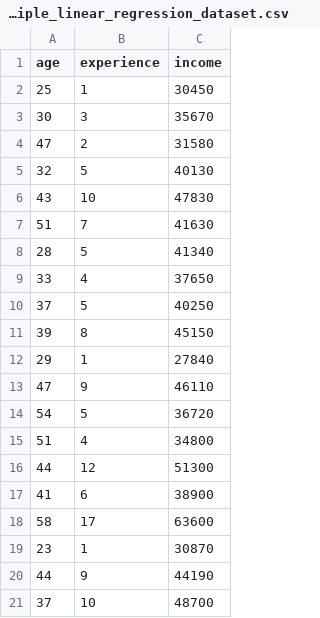
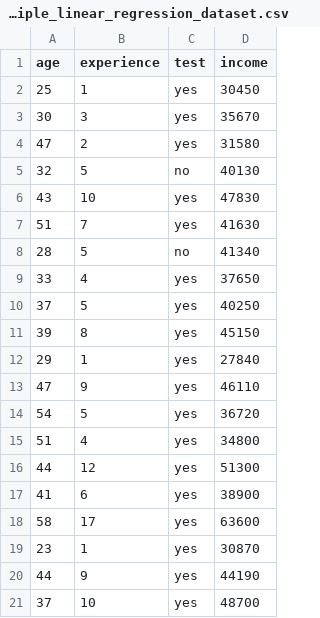
Before and after one commit to MuratFurkanSen/OpSys-Assignment, a CSV file: multiple_linear_regression_dataset.csv, drawn as a sheet; the diff names each change by its address in the sheet, - before the commit and + after, or states it on an @@ line.

```diff
--- a/multiple_linear_regression_dataset.csv
+++ b/multiple_linear_regression_dataset.csv
+column C (test), rows 2-21: yes | yes | yes | no | yes | yes | no | yes | yes | yes | yes | yes | yes | yes | yes | yes | yes | yes | yes | yes
```
Also changed, not shown: 3 other files.
